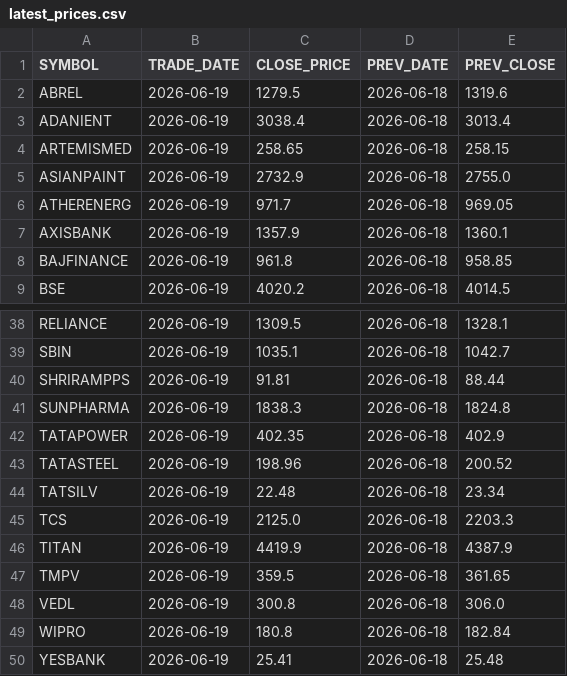
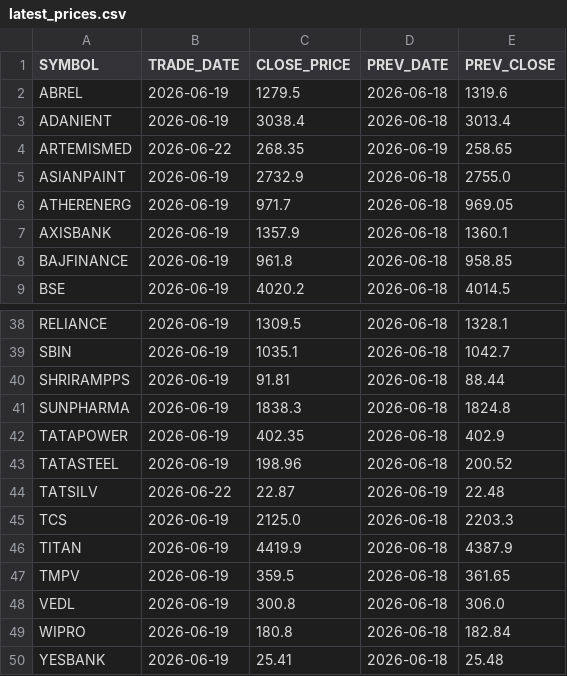
Before and after one commit to popeye1281/stocks-dashboard, a CSV file: data/latest_prices.csv, drawn as a sheet; only a part is shown, gaps mark what is left out.

```diff
--- a/data/latest_prices.csv
+++ b/data/latest_prices.csv
@@ -3,3 +3,3 @@ ABREL,2026-06-19,1279.5,2026-06-18,1319.6
 ADANIENT,2026-06-19,3038.4,2026-06-18,3013.4
-ARTEMISMED,2026-06-19,258.65,2026-06-18,258.15
+ARTEMISMED,2026-06-22,268.35,2026-06-19,258.65
 ASIANPAINT,2026-06-19,2732.9,2026-06-18,2755.0
@@ -43,3 +43,3 @@ TATAPOWER,2026-06-19,402.35,2026-06-18,402.9
 TATASTEEL,2026-06-19,198.96,2026-06-18,200.52
-TATSILV,2026-06-19,22.48,2026-06-18,23.34
+TATSILV,2026-06-22,22.87,2026-06-19,22.48
 TCS,2026-06-19,2125.0,2026-06-18,2203.3
```
